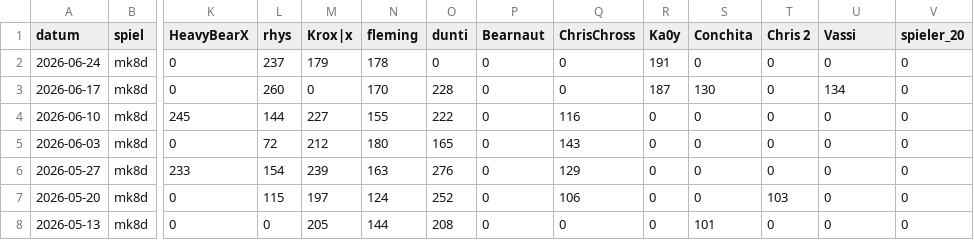
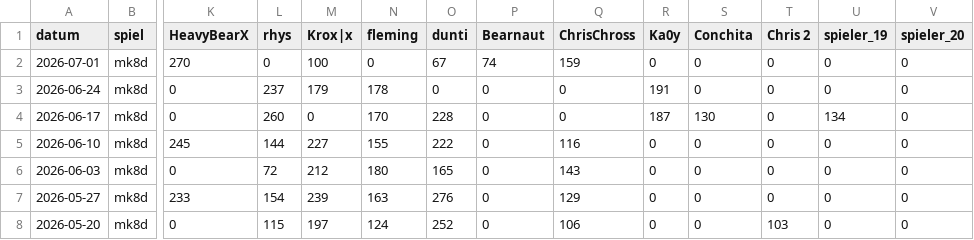
Before and after one commit to d462r8hj/MarioKartCharts, a CSV file: turniere.csv, drawn as a sheet; only a part is shown, gaps mark what is left out; the shorter side is filled out with more unchanged rows; rows hold the shown columns only; the diff names each change by its address in the sheet, - before the commit and + after, or states it on an @@ line.

Commit message:
Update turniere.csv

```diff
--- a/turniere.csv
+++ b/turniere.csv
-U1: Vassi
+U1: spieler_19
+row 2: 2026-07-01 | mk8d | 270 | 0 | 100 | 0 | 67 | 74 | 159 | 0 | 0 | 0 | 0 | 0
```
